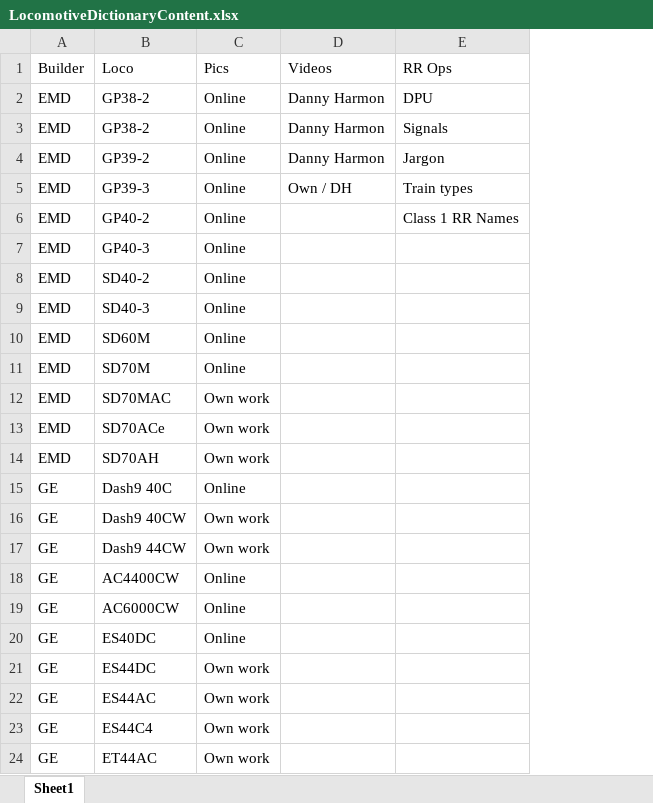
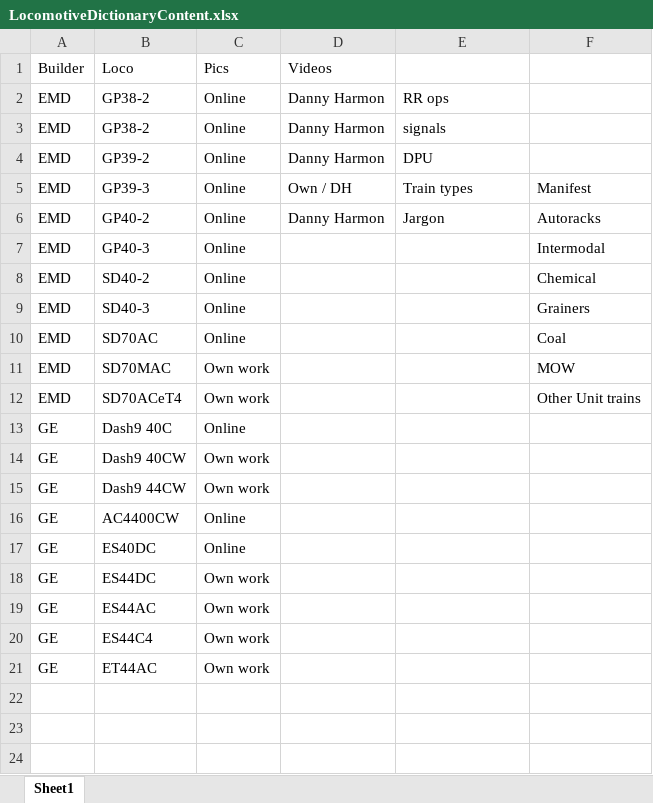
Before and after one commit to jluke-russell/WDD-130, an Excel workbook: Final Project/LocomotiveDictionaryContent.xlsx, sheet Sheet1, drawn as a sheet; values as stored, in another font and other column widths than the file's, no borders; removed rows and columns are numbered as before the commit, all else as after; the diff names each change by its address in the sheet, - before the commit and + after, or states it on an @@ line.

```diff
--- a/Final Project/LocomotiveDictionaryContent.xlsx (sheet Sheet1)
+++ b/Final Project/LocomotiveDictionaryContent.xlsx (sheet Sheet1)
+column F, rows 5-12: Manifest | Autoracks | Intermodal | Chemical | Grainers | Coal | MOW | Other Unit trains
-E1: RR Ops
+E1: (empty)
-E2: DPU
+E2: RR ops
-E3: Signals
+E3: signals
-E4: Jargon
+E4: DPU
-D6 (Videos): (empty)
+D6 (Videos): Danny Harmon
-E6: Class 1 RR Names
+E6: Jargon
-row 10: EMD | SD60M | Online
-B10 (Loco): SD70M
+B10 (Loco): SD70AC
-B12 (Loco): SD70ACe
+B12 (Loco): SD70ACeT4
-row 14: EMD | SD70AH | Own work
-row 19: GE | AC6000CW | Online
```
Also changed, not shown: 5 other files.
